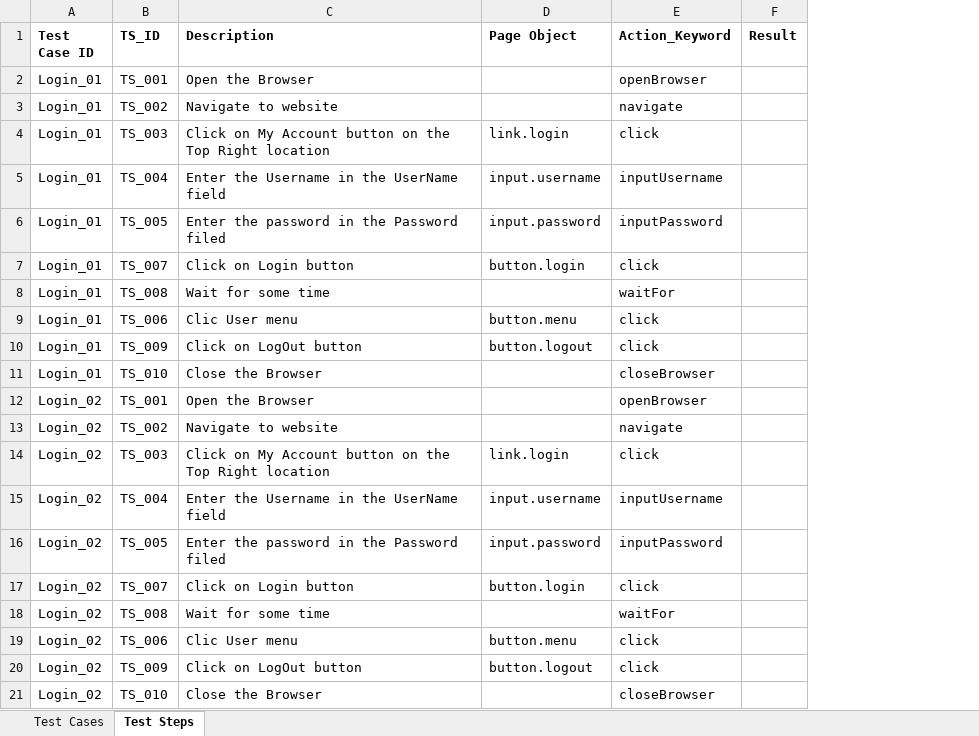
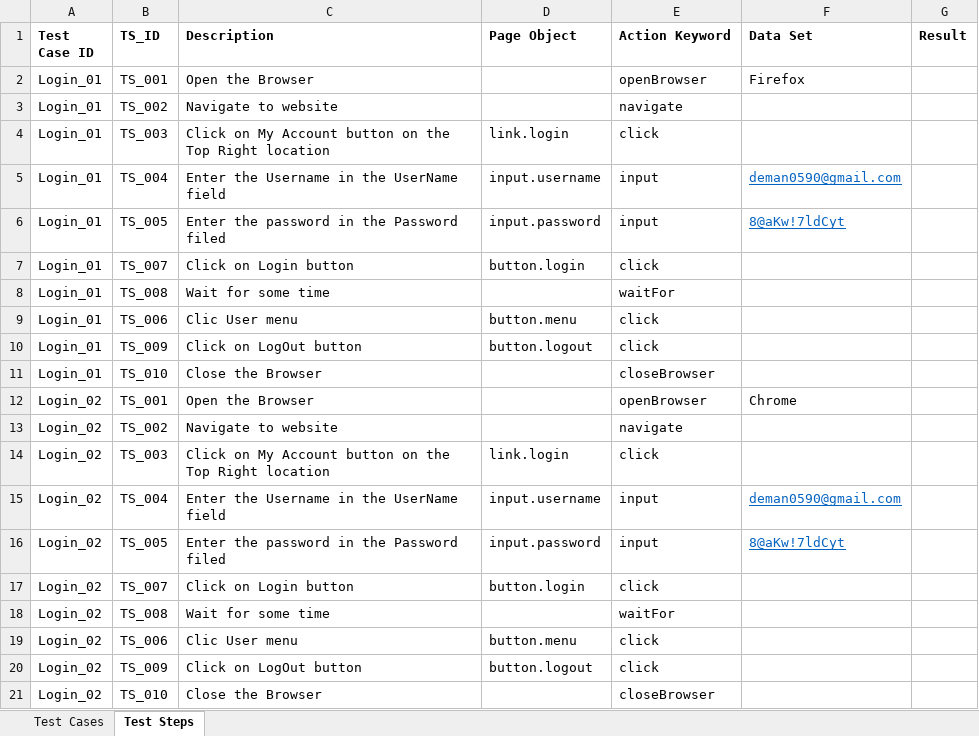
Before and after one commit to Deman0590/hybrid-keyword-driven, an Excel workbook: src/main/resources/DataEngine.xlsx, sheet Test Steps, drawn as a sheet; values as stored, in another font and other column widths than the file's, no borders; the diff names each change by its address in the sheet, - before the commit and + after, or states it on an @@ line.

Commit message:
Removed some hard coded data

```diff
--- a/src/main/resources/DataEngine.xlsx (sheet Test Steps)
+++ b/src/main/resources/DataEngine.xlsx (sheet Test Steps)
+column F (Data Set), rows 2-16: Firefox |  |  | deman0590@gmail.com | 8@aKw!7ldCyt |  |  |  |  |  | Chrome |  |  | deman0590@gmail.com | 8@aKw!7ldCyt
-E1: Action_Keyword
+E1: Action Keyword
-E5 (Action Keyword): inputUsername
+E5 (Action Keyword): input
-E6 (Action Keyword): inputPassword
+E6 (Action Keyword): input
-E15 (Action Keyword): inputUsername
+E15 (Action Keyword): input
-E16 (Action Keyword): inputPassword
+E16 (Action Keyword): input
```
Also changed, not shown: 4 other files.
